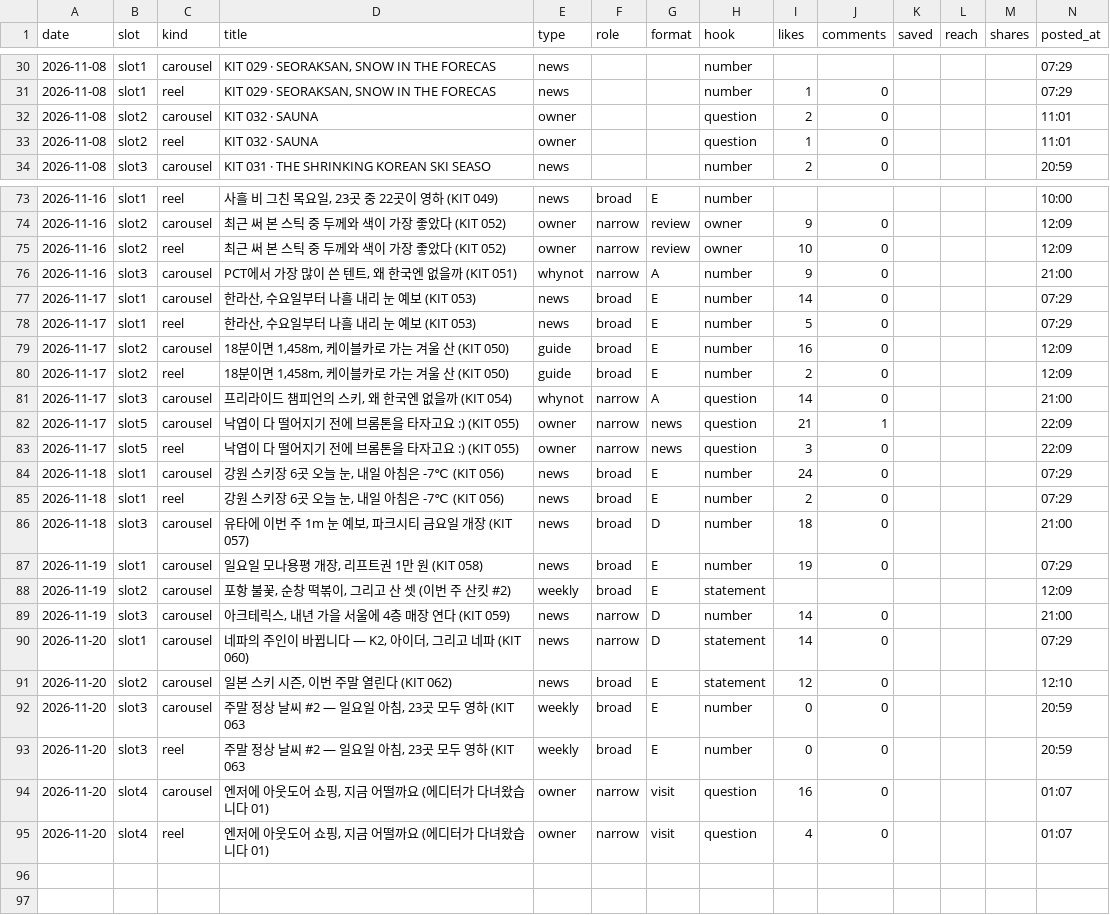
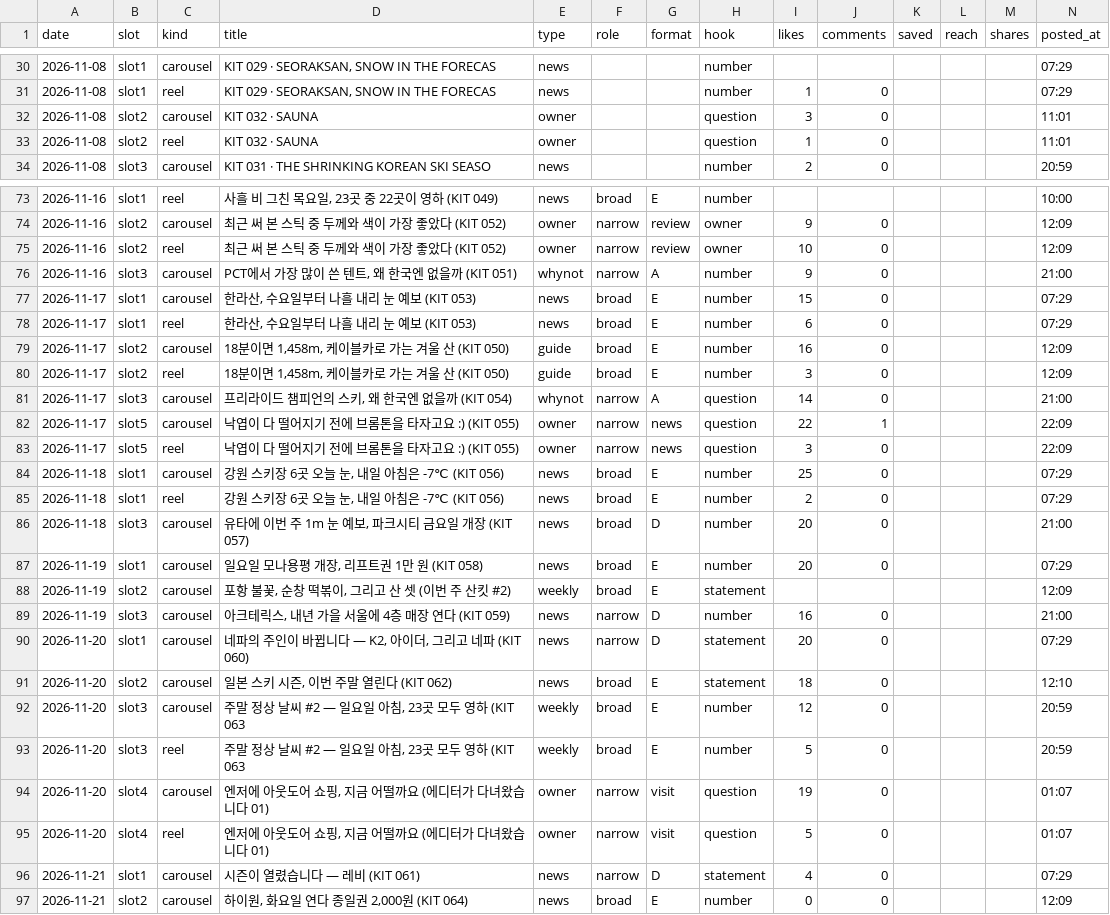
Before and after one commit to wonjoolee/sankit-media, a CSV file: pipeline/stats.csv, drawn as a sheet; only a part is shown, gaps mark what is left out; the diff covers the shown part only.

Commit message:
posted 2026-11-21-1211

```diff
--- a/pipeline/stats.csv
+++ b/pipeline/stats.csv
@@ -31,3 +31,3 @@ date,slot,kind,title,type,role,format,hook,likes,comments,saved,reach,shares,pos
 2026-11-08,slot1,reel,"KIT 029 · SEORAKSAN, SNOW IN THE FORECAS",news,,,number,1,0,,,,07:29
-2026-11-08,slot2,carousel,KIT 032 · SAUNA,owner,,,question,2,0,,,,11:01
+2026-11-08,slot2,carousel,KIT 032 · SAUNA,owner,,,question,3,0,,,,11:01
 2026-11-08,slot2,reel,KIT 032 · SAUNA,owner,,,question,1,0,,,,11:01
@@ -76,20 +76,22 @@ date,slot,kind,title,type,role,format,hook,likes,comments,saved,reach,shares,pos
 2026-11-16,slot3,carousel,"PCT에서 가장 많이 쓴 텐트, 왜 한국엔 없을까 (KIT 051)",whynot,narrow,A,number,9,0,,,,21:00
-2026-11-17,slot1,carousel,"한라산, 수요일부터 나흘 내리 눈 예보 (KIT 053)",news,broad,E,number,14,0,,,,07:29
-2026-11-17,slot1,reel,"한라산, 수요일부터 나흘 내리 눈 예보 (KIT 053)",news,broad,E,number,5,0,,,,07:29
+2026-11-17,slot1,carousel,"한라산, 수요일부터 나흘 내리 눈 예보 (KIT 053)",news,broad,E,number,15,0,,,,07:29
+2026-11-17,slot1,reel,"한라산, 수요일부터 나흘 내리 눈 예보 (KIT 053)",news,broad,E,number,6,0,,,,07:29
 2026-11-17,slot2,carousel,"18분이면 1,458m, 케이블카로 가는 겨울 산 (KIT 050)",guide,broad,E,number,16,0,,,,12:09
-2026-11-17,slot2,reel,"18분이면 1,458m, 케이블카로 가는 겨울 산 (KIT 050)",guide,broad,E,number,2,0,,,,12:09
+2026-11-17,slot2,reel,"18분이면 1,458m, 케이블카로 가는 겨울 산 (KIT 050)",guide,broad,E,number,3,0,,,,12:09
 2026-11-17,slot3,carousel,"프리라이드 챔피언의 스키, 왜 한국엔 없을까 (KIT 054)",whynot,narrow,A,question,14,0,,,,21:00
-2026-11-17,slot5,carousel,낙엽이 다 떨어지기 전에 브롬톤을 타자고요 :) (KIT 055),owner,narrow,news,question,21,1,,,,22:09
+2026-11-17,slot5,carousel,낙엽이 다 떨어지기 전에 브롬톤을 타자고요 :) (KIT 055),owner,narrow,news,question,22,1,,,,22:09
 2026-11-17,slot5,reel,낙엽이 다 떨어지기 전에 브롬톤을 타자고요 :) (KIT 055),owner,narrow,news,question,3,0,,,,22:09
-2026-11-18,slot1,carousel,"강원 스키장 6곳 오늘 눈, 내일 아침은 -7℃ (KIT 056)",news,broad,E,number,24,0,,,,07:29
+2026-11-18,slot1,carousel,"강원 스키장 6곳 오늘 눈, 내일 아침은 -7℃ (KIT 056)",news,broad,E,number,25,0,,,,07:29
 2026-11-18,slot1,reel,"강원 스키장 6곳 오늘 눈, 내일 아침은 -7℃ (KIT 056)",news,broad,E,number,2,0,,,,07:29
-2026-11-18,slot3,carousel,"유타에 이번 주 1m 눈 예보, 파크시티 금요일 개장 (KIT 057)",news,broad,D,number,18,0,,,,21:00
-2026-11-19,slot1,carousel,"일요일 모나용평 개장, 리프트권 1만 원 (KIT 058)",news,broad,E,number,19,0,,,,07:29
+2026-11-18,slot3,carousel,"유타에 이번 주 1m 눈 예보, 파크시티 금요일 개장 (KIT 057)",news,broad,D,number,20,0,,,,21:00
+2026-11-19,slot1,carousel,"일요일 모나용평 개장, 리프트권 1만 원 (KIT 058)",news,broad,E,number,20,0,,,,07:29
 2026-11-19,slot2,carousel,"포항 불꽃, 순창 떡볶이, 그리고 산 셋 (이번 주 산킷 #2)",weekly,broad,E,statement,,,,,,12:09
-2026-11-19,slot3,carousel,"아크테릭스, 내년 가을 서울에 4층 매장 연다 (KIT 059)",news,narrow,D,number,14,0,,,,21:00
-2026-11-20,slot1,carousel,"네파의 주인이 바뀝니다 — K2, 아이더, 그리고 네파 (KIT 060)",news,narrow,D,statement,14,0,,,,07:29
-2026-11-20,slot2,carousel,"일본 스키 시즌, 이번 주말 열린다 (KIT 062)",news,broad,E,statement,12,0,,,,12:10
-2026-11-20,slot3,carousel,"주말 정상 날씨 #2 — 일요일 아침, 23곳 모두 영하 (KIT 063",weekly,broad,E,number,0,0,,,,20:59
-2026-11-20,slot3,reel,"주말 정상 날씨 #2 — 일요일 아침, 23곳 모두 영하 (KIT 063",weekly,broad,E,number,0,0,,,,20:59
-2026-11-20,slot4,carousel,"엔저에 아웃도어 쇼핑, 지금 어떨까요 (에디터가 다녀왔습니다 01)",owner,narrow,visit,question,16,0,,,,01:07
-2026-11-20,slot4,reel,"엔저에 아웃도어 쇼핑, 지금 어떨까요 (에디터가 다녀왔습니다 01)",owner,narrow,visit,question,4,0,,,,01:07
+2026-11-19,slot3,carousel,"아크테릭스, 내년 가을 서울에 4층 매장 연다 (KIT 059)",news,narrow,D,number,16,0,,,,21:00
+2026-11-20,slot1,carousel,"네파의 주인이 바뀝니다 — K2, 아이더, 그리고 네파 (KIT 060)",news,narrow,D,statement,20,0,,,,07:29
+2026-11-20,slot2,carousel,"일본 스키 시즌, 이번 주말 열린다 (KIT 062)",news,broad,E,statement,18,0,,,,12:10
+2026-11-20,slot3,carousel,"주말 정상 날씨 #2 — 일요일 아침, 23곳 모두 영하 (KIT 063",weekly,broad,E,number,12,0,,,,20:59
+2026-11-20,slot3,reel,"주말 정상 날씨 #2 — 일요일 아침, 23곳 모두 영하 (KIT 063",weekly,broad,E,number,5,0,,,,20:59
+2026-11-20,slot4,carousel,"엔저에 아웃도어 쇼핑, 지금 어떨까요 (에디터가 다녀왔습니다 01)",owner,narrow,visit,question,19,0,,,,01:07
+2026-11-20,slot4,reel,"엔저에 아웃도어 쇼핑, 지금 어떨까요 (에디터가 다녀왔습니다 01)",owner,narrow,visit,question,5,0,,,,01:07
+2026-11-21,slot1,carousel,시즌이 열렸습니다 — 레비 (KIT 061),news,narrow,D,statement,4,0,,,,07:29
+2026-11-21,slot2,carousel,"하이원, 화요일 연다 종일권 2,000원 (KIT 064)",news,broad,E,number,0,0,,,,12:09
```
Also changed, not shown: 3 edited cells elsewhere in this file, 2 other files.
